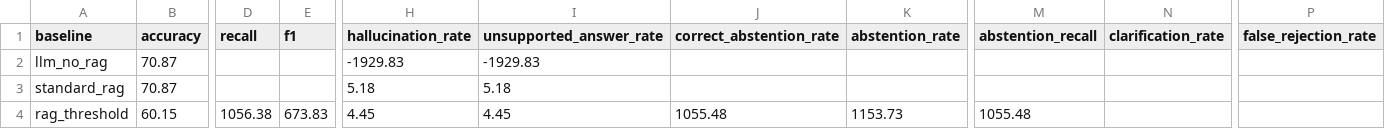
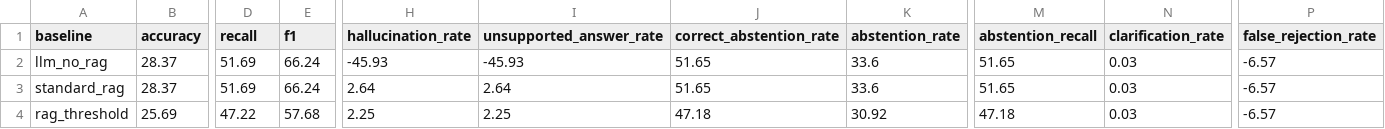
Before and after one commit to alirza-gz/Policy-Aware-Multi-Agent-RAG-for-Unanswerable-Question-Detection-in-Educational-Domain-, a CSV file: results/baseline_improvement.csv, drawn as a sheet; only a part is shown, gaps mark what is left out; the diff covers the shown part only; the diff names each change by its address in the sheet, - before the commit and + after, or states it on an @@ line.

Commit message:
feat: update some files & result of first evaluation

```diff
--- a/results/baseline_improvement.csv
+++ b/results/baseline_improvement.csv
-B2:B3 (accuracy): 70.87
+B2:B3 (accuracy): 28.37
-D2:D3 (recall): (empty)
+D2:D3 (recall): 51.69
-E2:E3 (f1): (empty)
+E2:E3 (f1): 66.24
-H2 (hallucination_rate): -1929.83
+H2 (hallucination_rate): -45.93
-I2 (unsupported_answer_rate): -1929.83
+I2 (unsupported_answer_rate): -45.93
-J2:J3 (correct_abstention_rate): (empty)
+J2:J3 (correct_abstention_rate): 51.65
-K2:K3 (abstention_rate): (empty)
+K2:K3 (abstention_rate): 33.6
-M2:M3 (abstention_recall): (empty)
+M2:M3 (abstention_recall): 51.65
-N2:N4 (clarification_rate): (empty)
+N2:N4 (clarification_rate): 0.03
-P2:P4 (false_rejection_rate): (empty)
+P2:P4 (false_rejection_rate): -6.57
-H3 (hallucination_rate): 5.18
+H3 (hallucination_rate): 2.64
-I3 (unsupported_answer_rate): 5.18
+I3 (unsupported_answer_rate): 2.64
-B4 (accuracy): 60.15
+B4 (accuracy): 25.69
-D4 (recall): 1056.38
+D4 (recall): 47.22
-E4 (f1): 673.83
+E4 (f1): 57.68
-H4 (hallucination_rate): 4.45
+H4 (hallucination_rate): 2.25
-I4 (unsupported_answer_rate): 4.45
+I4 (unsupported_answer_rate): 2.25
-J4 (correct_abstention_rate): 1055.48
+J4 (correct_abstention_rate): 47.18
-K4 (abstention_rate): 1153.73
+K4 (abstention_rate): 30.92
-M4 (abstention_recall): 1055.48
+M4 (abstention_recall): 47.18
```
Also changed, not shown: 38 edited cells elsewhere in this file, results/ablation_comparison.csv, results/answer_quality.csv, 10 other files.
